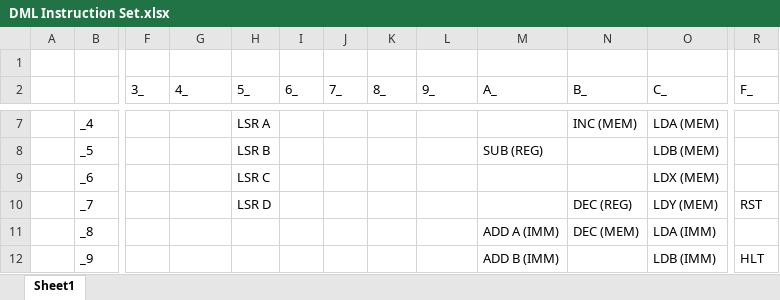
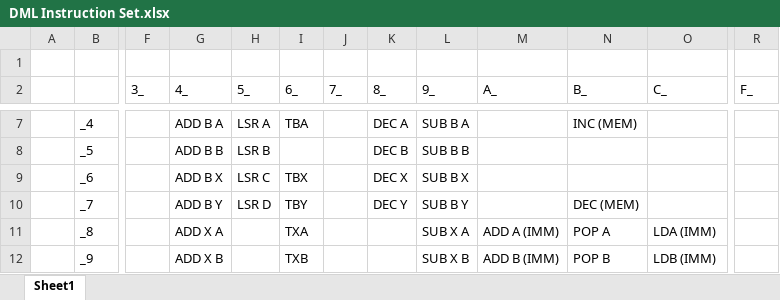
Before and after one commit to adasneves127/SAFETy-Computing, an Excel workbook: Hardware/DML Instruction Set.xlsx, sheet Sheet1, drawn as a sheet; only a part is shown, gaps mark what is left out; values as stored, in another font and other column widths than the file's, no cell formats; the diff covers the shown part only; the diff names each change by its address in the sheet, - before the commit and + after, or states it on an @@ line.

```diff
--- a/Hardware/DML Instruction Set.xlsx (sheet Sheet1)
+++ b/Hardware/DML Instruction Set.xlsx (sheet Sheet1)
-G7 (4_): (empty)
+G7 (4_): ADD B A
-I7 (6_): (empty)
+I7 (6_): TBA
-K7 (8_): (empty)
+K7 (8_): DEC A
-L7 (9_): (empty)
+L7 (9_): SUB B A
-O7 (C_): LDA (MEM)
+O7 (C_): (empty)
-G8 (4_): (empty)
+G8 (4_): ADD B B
-K8 (8_): (empty)
+K8 (8_): DEC B
-L8 (9_): (empty)
+L8 (9_): SUB B B
-M8 (A_): SUB (REG)
+M8 (A_): (empty)
-O8 (C_): LDB (MEM)
+O8 (C_): (empty)
-G9 (4_): (empty)
+G9 (4_): ADD B X
-I9 (6_): (empty)
+I9 (6_): TBX
-K9 (8_): (empty)
+K9 (8_): DEC X
-L9 (9_): (empty)
+L9 (9_): SUB B X
-O9 (C_): LDX (MEM)
+O9 (C_): (empty)
-G10 (4_): (empty)
+G10 (4_): ADD B Y
-I10 (6_): (empty)
+I10 (6_): TBY
-K10 (8_): (empty)
+K10 (8_): DEC Y
-L10 (9_): (empty)
+L10 (9_): SUB B Y
-N10 (B_): DEC (REG)
+N10 (B_): DEC (MEM)
-O10 (C_): LDY (MEM)
+O10 (C_): (empty)
-R10 (F_): RST
+R10 (F_): (empty)
-G11 (4_): (empty)
+G11 (4_): ADD X A
-I11 (6_): (empty)
+I11 (6_): TXA
-L11 (9_): (empty)
+L11 (9_): SUB X A
-N11 (B_): DEC (MEM)
+N11 (B_): POP A
-G12 (4_): (empty)
+G12 (4_): ADD X B
-I12 (6_): (empty)
+I12 (6_): TXB
-L12 (9_): (empty)
+L12 (9_): SUB X B
-N12 (B_): (empty)
+N12 (B_): POP B
-R12 (F_): HLT
+R12 (F_): (empty)
```
Also changed, not shown: 47 edited cells elsewhere in this sheet, cell formats, 1 other file.
